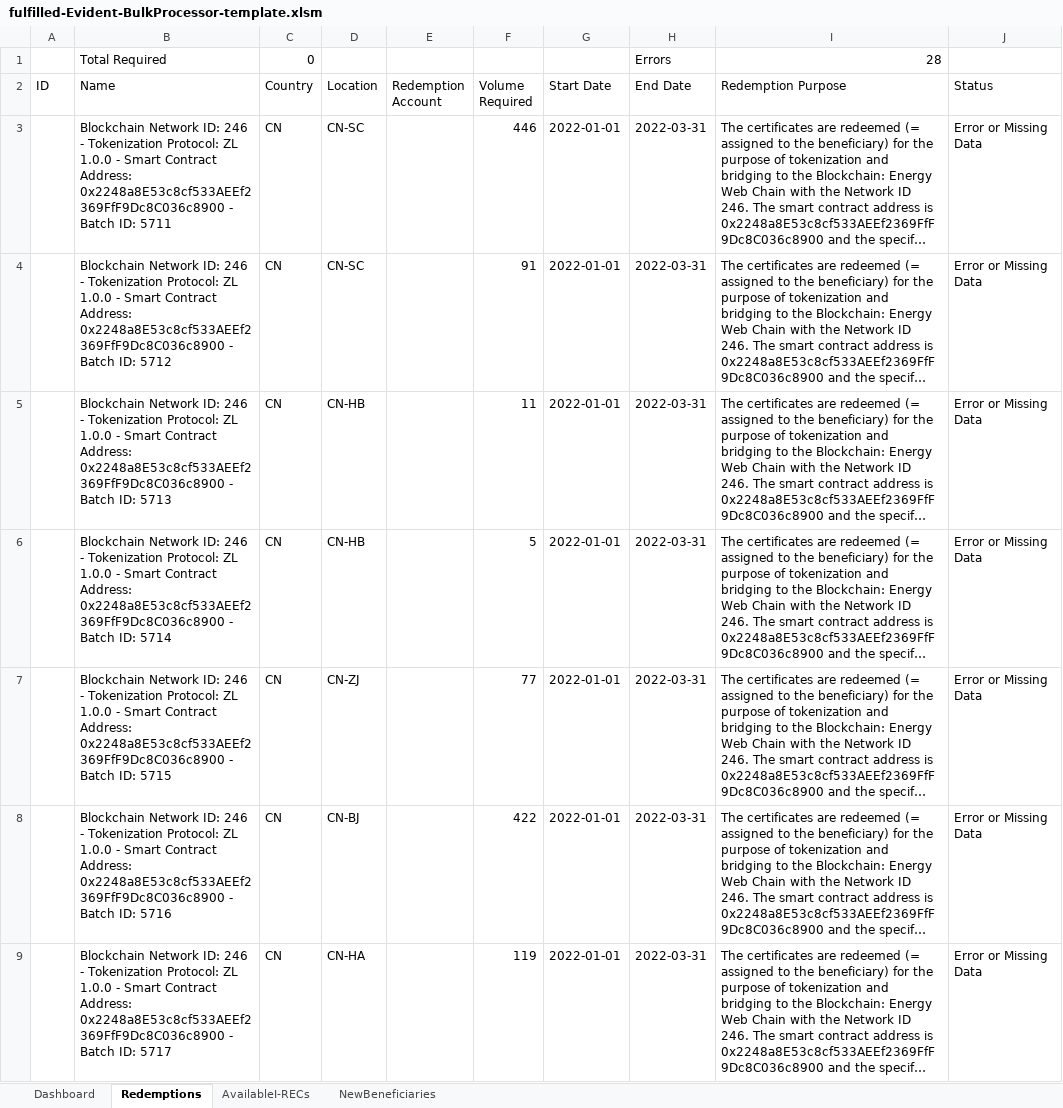
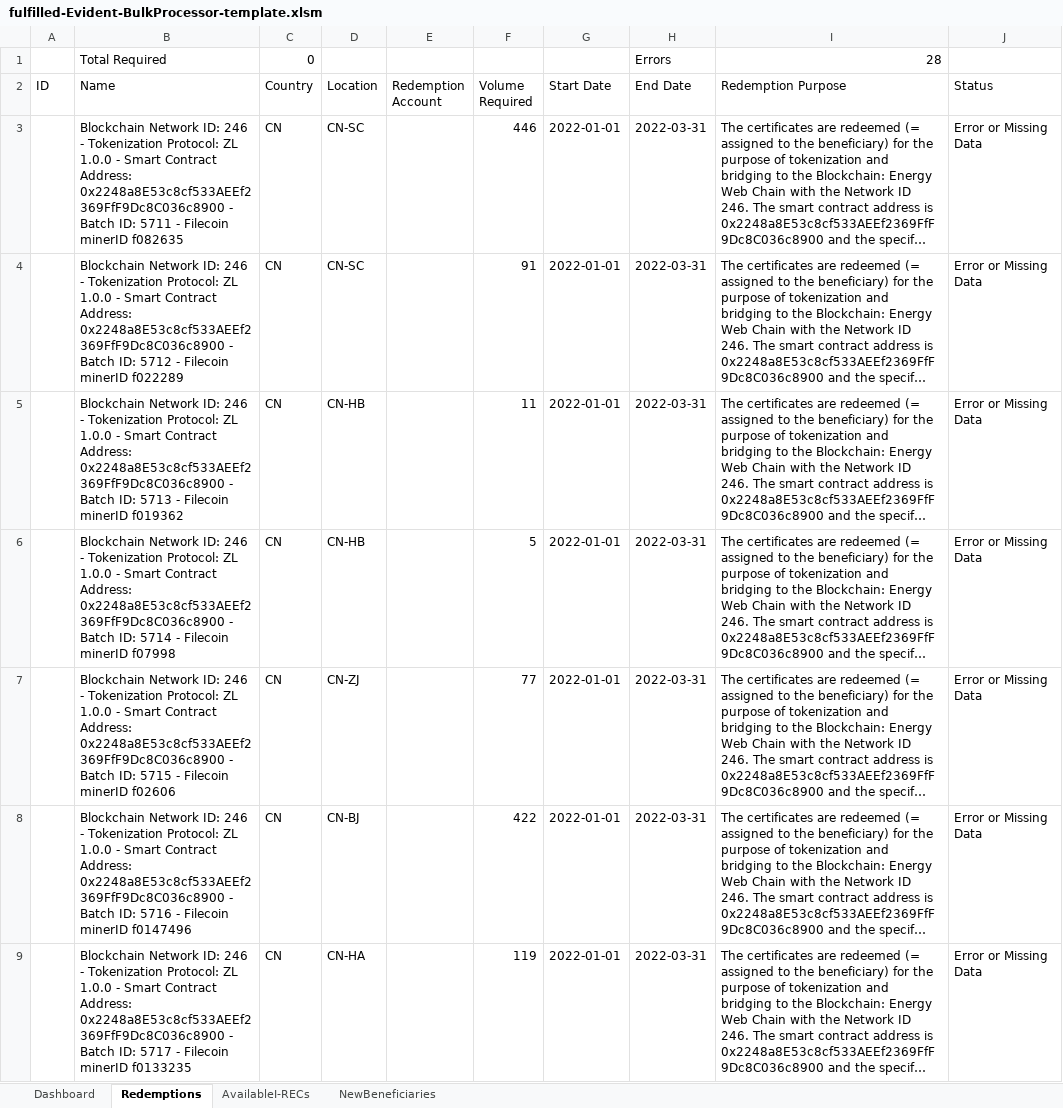
Before and after one commit to protocol/filecoin-renewables-purchases, an Excel workbook: 20220420_SP_FF_transaction_1/fulfilled-Evident-BulkProcessor-template.xlsm, sheet Redemptions, drawn as a sheet; only a part is shown; long unchanged cells end in …; values as stored, in another font and other column widths than the file's, no borders; the diff covers the shown part only; the diff names each change by its address in the sheet, - before the commit and + after, or states it on an @@ line.

```diff
--- a/20220420_SP_FF_transaction_1/fulfilled-Evident-BulkProcessor-template.xlsm (sheet Redemptions)
+++ b/20220420_SP_FF_transaction_1/fulfilled-Evident-BulkProcessor-template.xlsm (sheet Redemptions)
-B3 (Name): …ID: 5711
+B3 (Name): …ID: 5711 - Filecoin minerID f082635
-B4 (Name): …ID: 5712
+B4 (Name): …ID: 5712 - Filecoin minerID f022289
-B5 (Name): …ID: 5713
+B5 (Name): …ID: 5713 - Filecoin minerID f019362
-B6 (Name): …ID: 5714
+B6 (Name): …ID: 5714 - Filecoin minerID f07998
-B7 (Name): …ID: 5715
+B7 (Name): …ID: 5715 - Filecoin minerID f02606
-B8 (Name): …ID: 5716
+B8 (Name): …ID: 5716 - Filecoin minerID f0147496
-B9 (Name): …ID: 5717
+B9 (Name): …ID: 5717 - Filecoin minerID f0133235
```
Also changed, not shown: 41 edited cells elsewhere in this sheet, sheet NewBeneficiaries, 9 other files.
